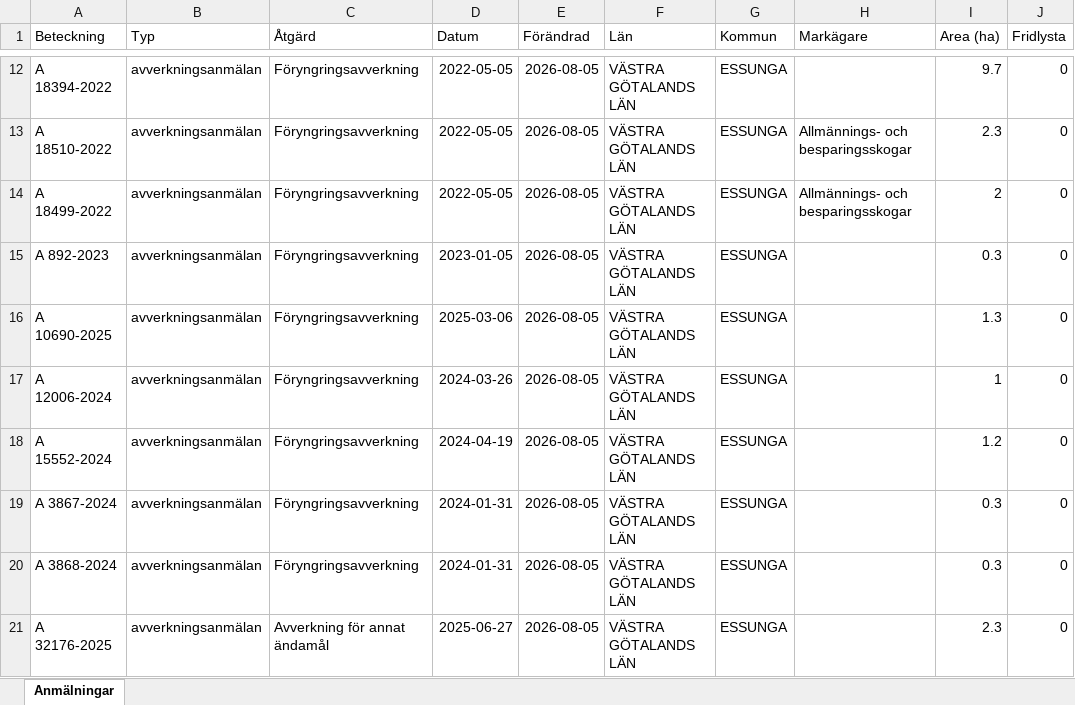
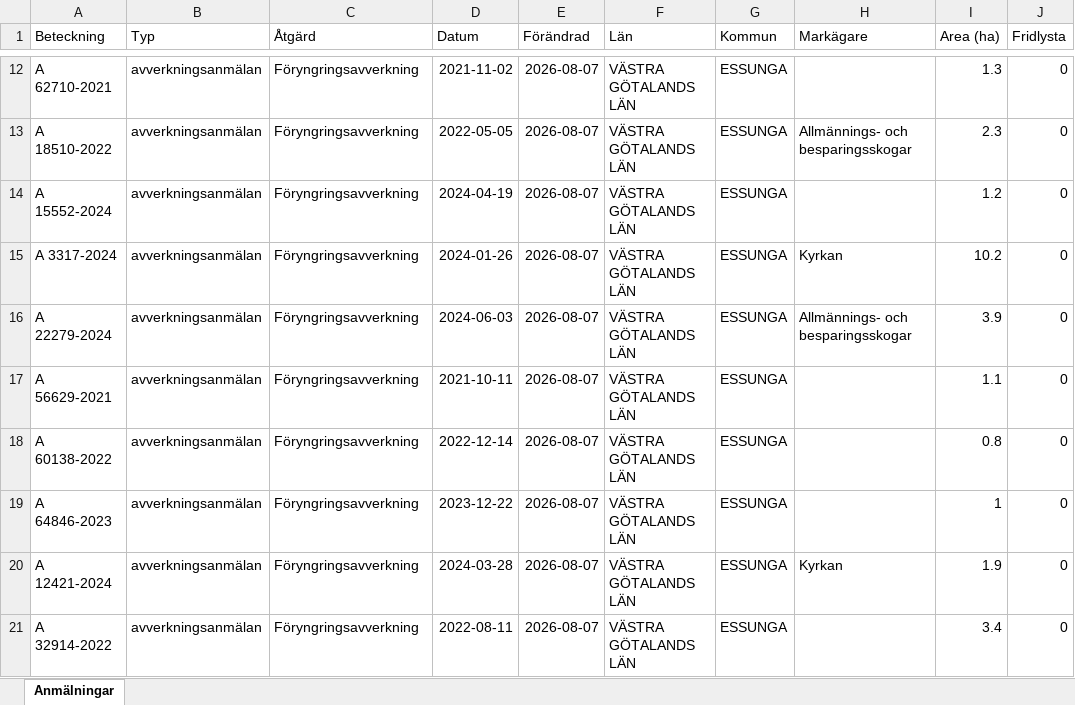
Before and after one commit to klasma/Logging_1445, an Excel workbook: Översikt ESSUNGA.xlsx, sheet Anmälningar, drawn as a sheet; only a part is shown, gaps mark what is left out; values as stored, in another font and other column widths than the file's, no borders; the diff covers the shown part only; the diff names each change by its address in the sheet, - before the commit and + after, or states it on an @@ line.

```diff
--- a/Översikt ESSUNGA.xlsx (sheet Anmälningar)
+++ b/Översikt ESSUNGA.xlsx (sheet Anmälningar)
-A12 (Beteckning): A 18394-2022
+A12 (Beteckning): A 62710-2021
-D12 (Datum): 2022-05-05
+D12 (Datum): 2021-11-02
-E12:E21 (Förändrad): 2026-08-05
+E12:E21 (Förändrad): 2026-08-07
-I12 (Area (ha)): 9.7
+I12 (Area (ha)): 1.3
-A14 (Beteckning): A 18499-2022
+A14 (Beteckning): A 15552-2024
-D14 (Datum): 2022-05-05
+D14 (Datum): 2024-04-19
-H14 (Markägare): Allmännings- och besparingsskogar
+H14 (Markägare): (empty)
-I14 (Area (ha)): 2
+I14 (Area (ha)): 1.2
-A15 (Beteckning): A 892-2023
+A15 (Beteckning): A 3317-2024
-D15 (Datum): 2023-01-05
+D15 (Datum): 2024-01-26
-H15 (Markägare): (empty)
+H15 (Markägare): Kyrkan
-I15 (Area (ha)): 0.3
+I15 (Area (ha)): 10.2
-A16 (Beteckning): A 10690-2025
+A16 (Beteckning): A 22279-2024
-D16 (Datum): 2025-03-06
+D16 (Datum): 2024-06-03
-H16 (Markägare): (empty)
+H16 (Markägare): Allmännings- och besparingsskogar
-I16 (Area (ha)): 1.3
+I16 (Area (ha)): 3.9
-A17 (Beteckning): A 12006-2024
+A17 (Beteckning): A 56629-2021
-D17 (Datum): 2024-03-26
+D17 (Datum): 2021-10-11
-I17 (Area (ha)): 1
+I17 (Area (ha)): 1.1
-A18 (Beteckning): A 15552-2024
+A18 (Beteckning): A 60138-2022
-D18 (Datum): 2024-04-19
+D18 (Datum): 2022-12-14
-I18 (Area (ha)): 1.2
+I18 (Area (ha)): 0.8
-A19 (Beteckning): A 3867-2024
+A19 (Beteckning): A 64846-2023
-D19 (Datum): 2024-01-31
+D19 (Datum): 2023-12-22
-I19 (Area (ha)): 0.3
+I19 (Area (ha)): 1
-A20 (Beteckning): A 3868-2024
+A20 (Beteckning): A 12421-2024
-D20 (Datum): 2024-01-31
+D20 (Datum): 2024-03-28
-H20 (Markägare): (empty)
+H20 (Markägare): Kyrkan
-I20 (Area (ha)): 0.3
+I20 (Area (ha)): 1.9
-A21 (Beteckning): A 32176-2025
+A21 (Beteckning): A 32914-2022
-C21 (Åtgärd): Avverkning för annat ändamål
+C21 (Åtgärd): Föryngringsavverkning
-D21 (Datum): 2025-06-27
+D21 (Datum): 2022-08-11
-I21 (Area (ha)): 2.3
+I21 (Area (ha)): 3.4
```
Also changed, not shown: 317 edited cells elsewhere in this sheet, artfynd/A 3563-2024 artfynd.xlsx, artfynd/A 56429-2022 artfynd.xlsx, 9 other files.
